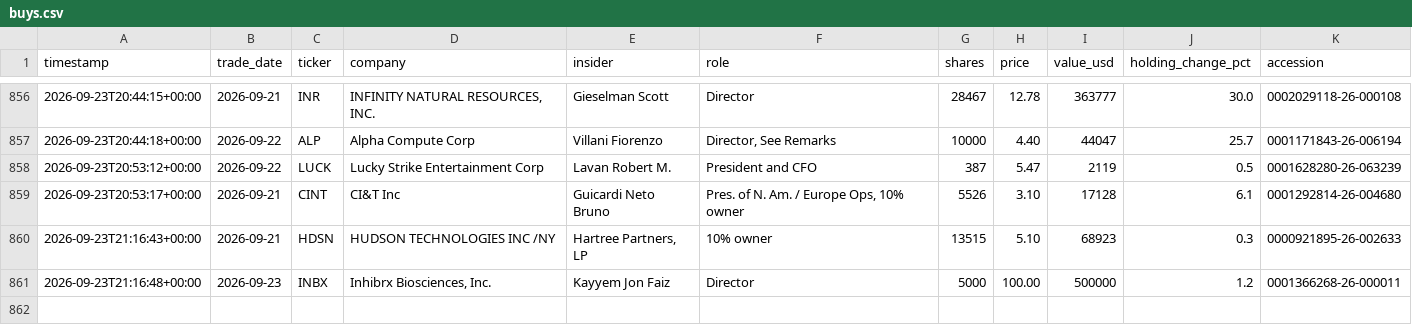
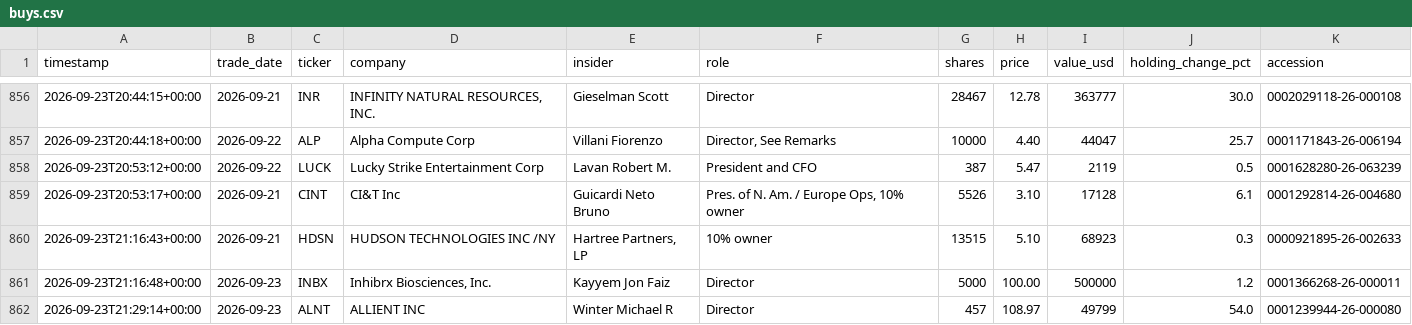
Before and after one commit to kiianwanted-byte/filings-monitor, a CSV file: data/buys.csv, drawn as a sheet; only a part is shown, gaps mark what is left out; the diff names each change by its address in the sheet, - before the commit and + after, or states it on an @@ line.

```diff
--- a/data/buys.csv
+++ b/data/buys.csv
+row 862: 2026-09-23T21:29:14+00:00 | 2026-09-23 | ALNT | ALLIENT INC | Winter Michael R | Director | 457 | 108.97 | 49799 | 54.0 | 0001239944-26-000080
```
Also changed, not shown: 2 other files.
